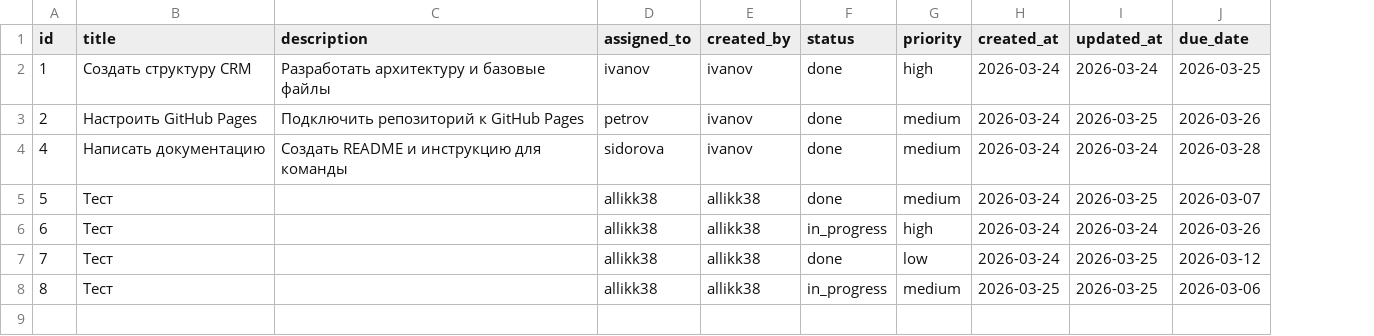
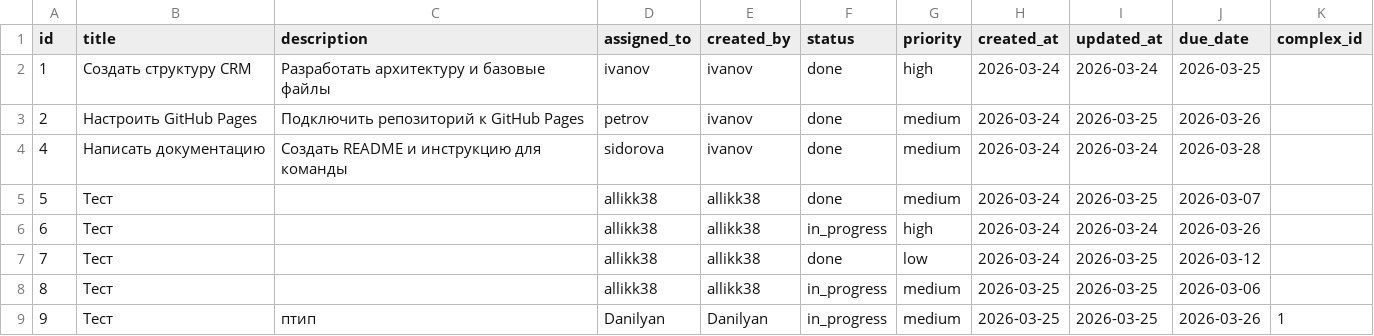
Before and after one commit to Allikk38/crm-for-team, a CSV file: data/tasks.csv, drawn as a sheet; the diff names each change by its address in the sheet, - before the commit and + after, or states it on an @@ line.

Commit message:
Update tasks by Данильян Александр

```diff
--- a/data/tasks.csv
+++ b/data/tasks.csv
+column K (complex_id), empty
+row 9: 9 | Тест | птип | Danilyan | Danilyan | in_progress | medium | 2026-03-25 | 2026-03-25 | 2026-03-26 | 1
```
